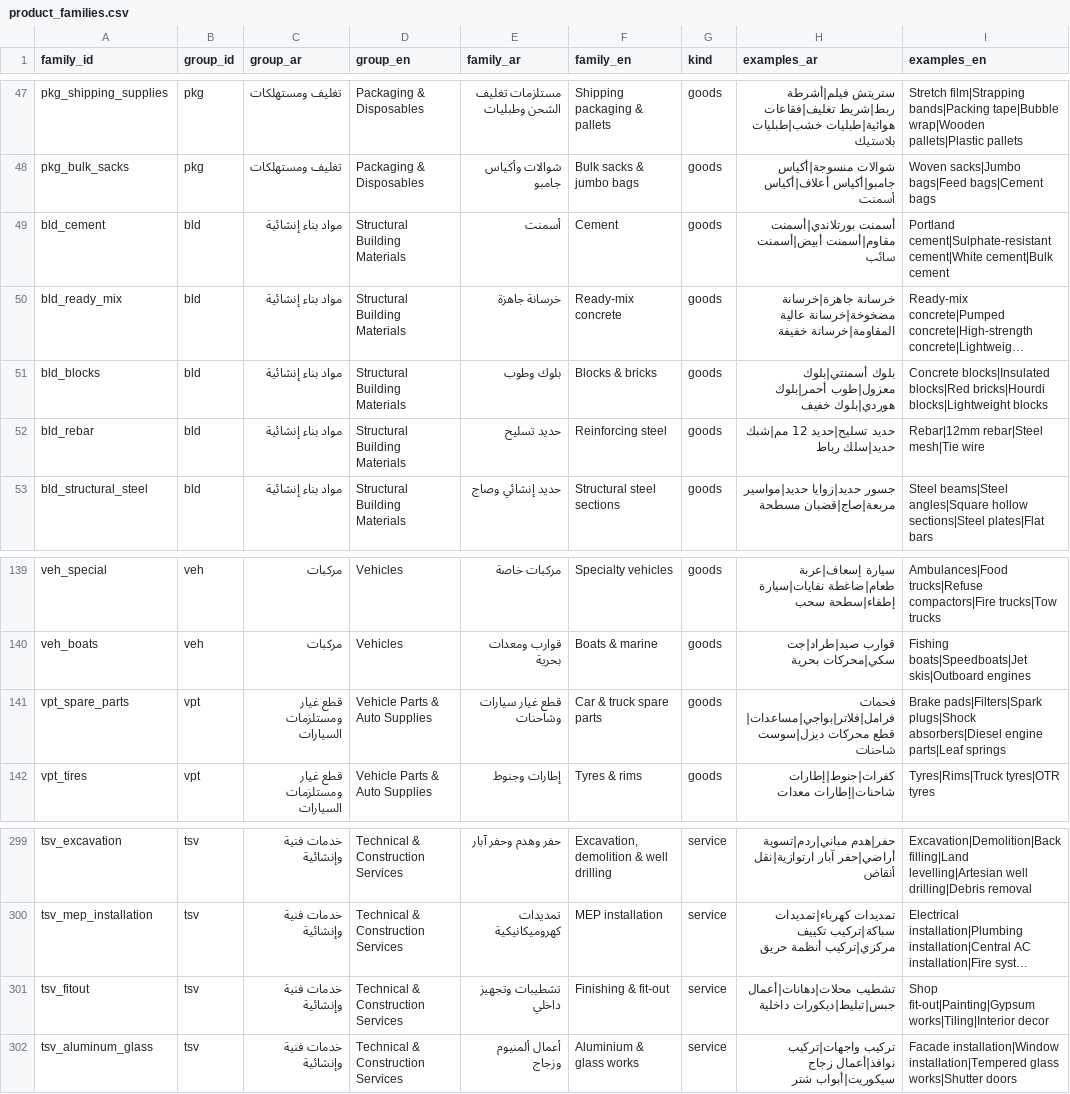
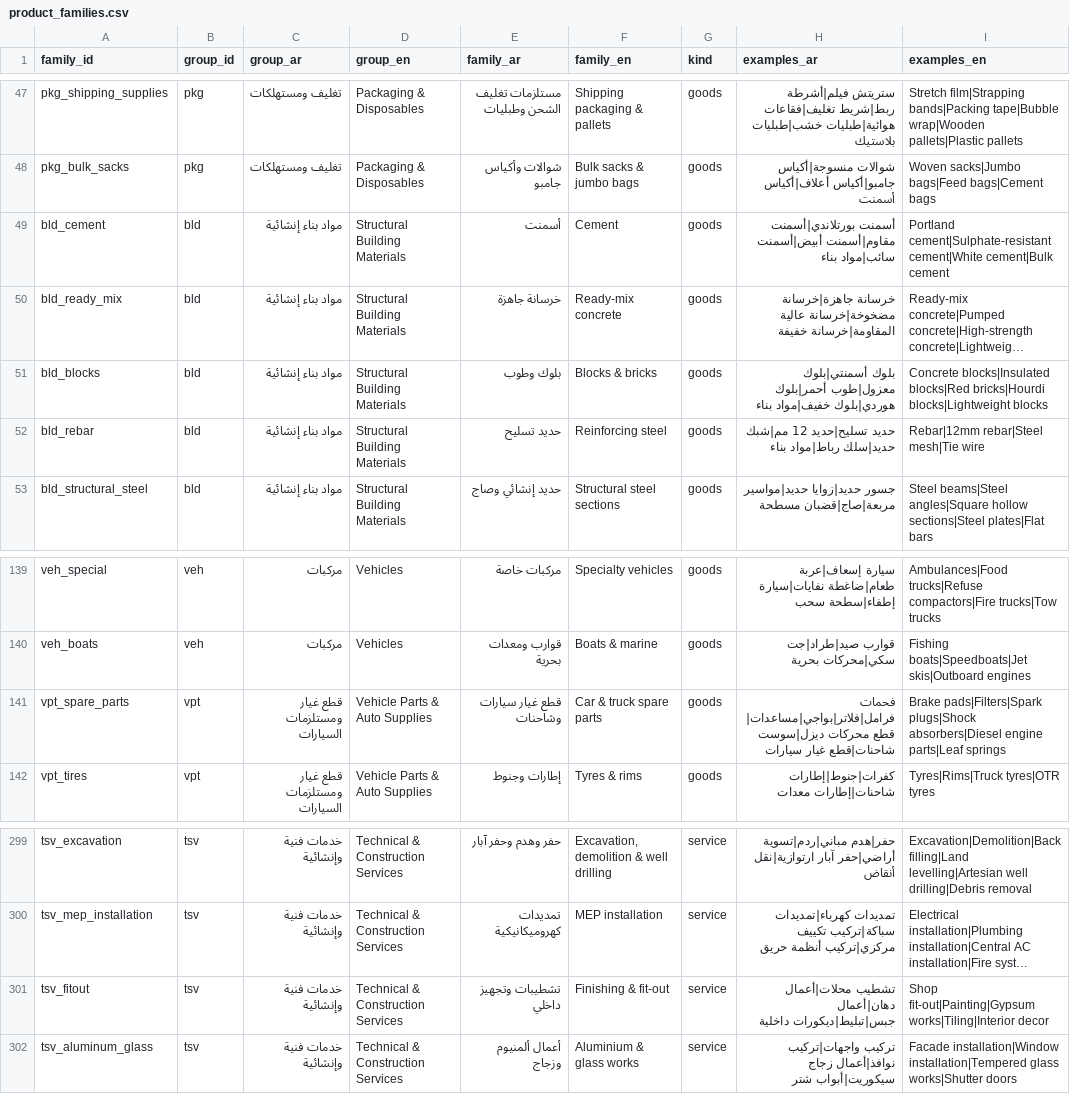
Before and after one commit to farq-tech/FARQ-B2B, a CSV file: docs/qa/targeting/taxonomy/product_families.csv, drawn as a sheet; only a part is shown, gaps mark what is left out; long unchanged cells end in …; the diff names each change by its address in the sheet, - before the commit and + after, or states it on an @@ line.

```diff
--- a/docs/qa/targeting/taxonomy/product_families.csv
+++ b/docs/qa/targeting/taxonomy/product_families.csv
-H49 (examples_ar): …مقاوم|أسمنت أبيض|أسمنت سائب
+H49 (examples_ar): …مقاوم|أسمنت أبيض|أسمنت سائب|مواد بناء
-H51 (examples_ar): …أحمر|بلوك هوردي|بلوك خفيف
+H51 (examples_ar): …أحمر|بلوك هوردي|بلوك خفيف|مواد بناء
-H52 (examples_ar): حديد تسليح|حديد 12 مم|شبك حديد|سلك رباط
+H52 (examples_ar): حديد تسليح|حديد 12 مم|شبك حديد|سلك رباط|مواد بناء
-H141 (examples_ar): …محركات ديزل|سوست شاحنات
+H141 (examples_ar): …محركات ديزل|سوست شاحنات|قطع غيار سيارات
-H301 (examples_ar): تشطيب محلات|دهانات|أعمال جبس|تبليط|ديكورات داخلية
+H301 (examples_ar): تشطيب محلات|أعمال دهان|أعمال جبس|تبليط|ديكورات داخلية
```
Also changed, not shown: docs/qa/targeting/taxonomy/sub_family_relations.csv, 2 other files.
